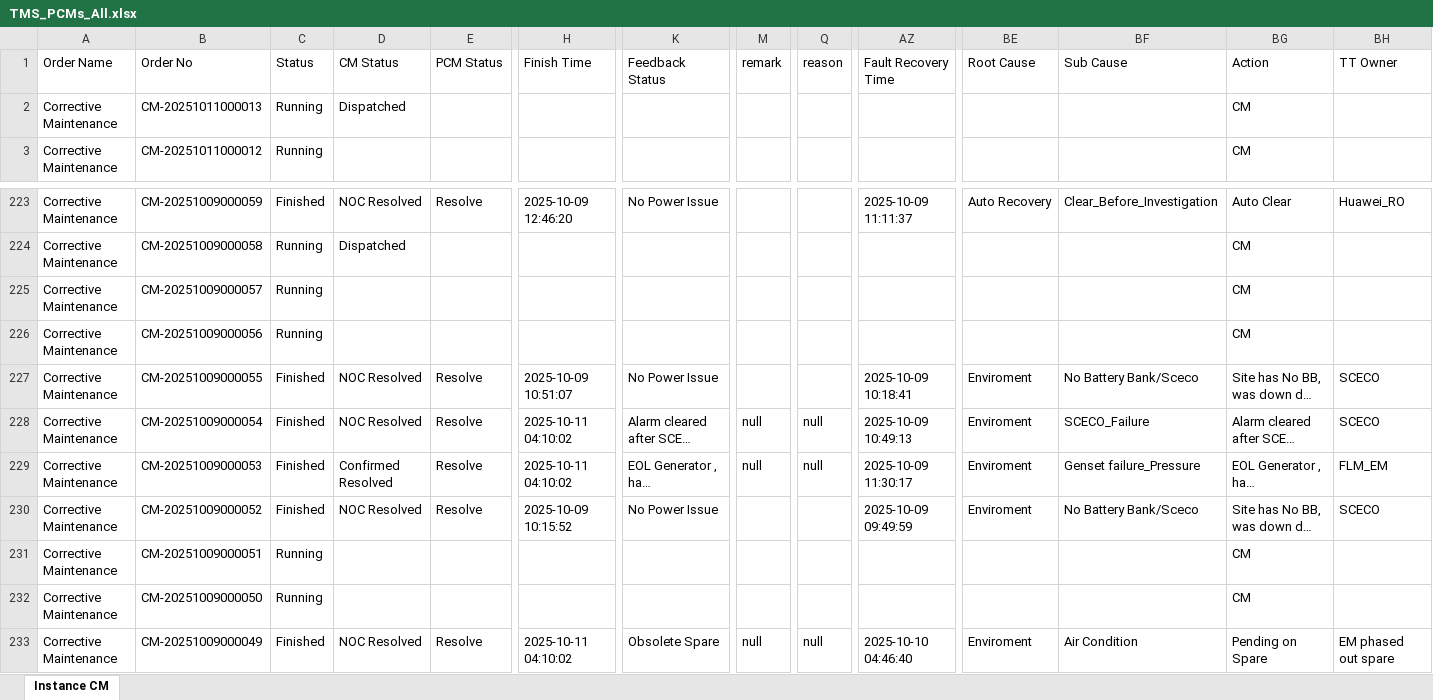
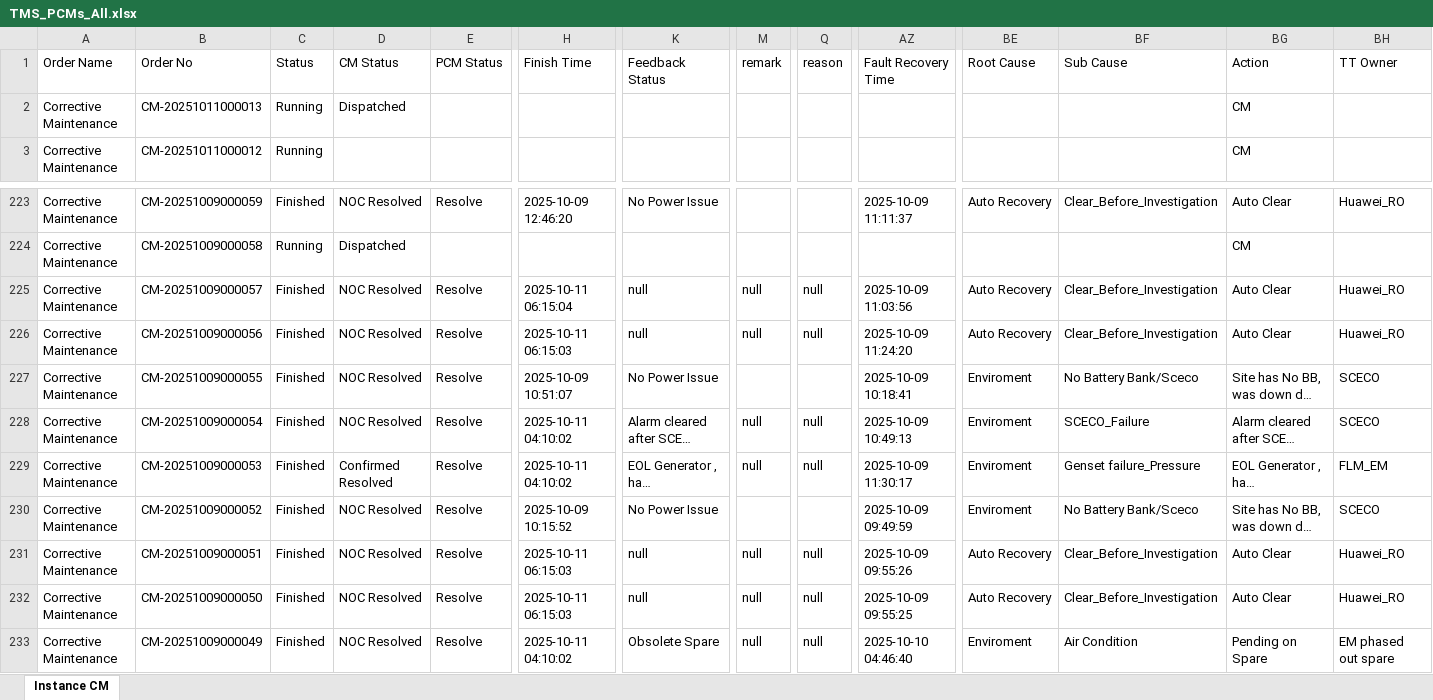
Before and after one commit to decosaro/shabakkat, an Excel workbook: TMS_PCMs_All.xlsx, sheet Instance CM, drawn as a sheet; only a part is shown, gaps mark what is left out; long unchanged cells end in …; values as stored, in another font and other column widths than the file's, no borders; the diff covers the shown part only; the diff names each change by its address in the sheet, - before the commit and + after, or states it on an @@ line.

```diff
--- a/TMS_PCMs_All.xlsx (sheet Instance CM)
+++ b/TMS_PCMs_All.xlsx (sheet Instance CM)
-C225:C226 (Status): Running
+C225:C226 (Status): Finished
-D225:D226 (CM Status): (empty)
+D225:D226 (CM Status): NOC Resolved
-E225:E226 (PCM Status): (empty)
+E225:E226 (PCM Status): Resolve
-H225 (Finish Time): (empty)
+H225 (Finish Time): 2025-10-11 06:15:04
-K225:K226 (Feedback Status): (empty)
+K225:K226 (Feedback Status): null
-M225:M226 (remark): (empty)
+M225:M226 (remark): null
-Q225:Q226 (reason): (empty)
+Q225:Q226 (reason): null
-AZ225 (Fault Recovery Time): (empty)
+AZ225 (Fault Recovery Time): 2025-10-09 11:03:56
-BE225:BE226 (Root Cause): (empty)
+BE225:BE226 (Root Cause): Auto Recovery
-BF225:BF226 (Sub Cause): (empty)
+BF225:BF226 (Sub Cause): Clear_Before_Investigation
-BG225:BG226 (Action): CM
+BG225:BG226 (Action): Auto Clear
-BH225:BH226 (TT Owner): (empty)
+BH225:BH226 (TT Owner): Huawei_RO
-H226 (Finish Time): (empty)
+H226 (Finish Time): 2025-10-11 06:15:03
-AZ226 (Fault Recovery Time): (empty)
+AZ226 (Fault Recovery Time): 2025-10-09 11:24:20
-C231:C232 (Status): Running
+C231:C232 (Status): Finished
-D231:D232 (CM Status): (empty)
+D231:D232 (CM Status): NOC Resolved
-E231:E232 (PCM Status): (empty)
+E231:E232 (PCM Status): Resolve
-H231:H232 (Finish Time): (empty)
+H231:H232 (Finish Time): 2025-10-11 06:15:03
-K231:K232 (Feedback Status): (empty)
+K231:K232 (Feedback Status): null
-M231:M232 (remark): (empty)
+M231:M232 (remark): null
-Q231:Q232 (reason): (empty)
+Q231:Q232 (reason): null
-AZ231 (Fault Recovery Time): (empty)
+AZ231 (Fault Recovery Time): 2025-10-09 09:55:26
-BE231:BE232 (Root Cause): (empty)
+BE231:BE232 (Root Cause): Auto Recovery
-BF231:BF232 (Sub Cause): (empty)
+BF231:BF232 (Sub Cause): Clear_Before_Investigation
-BG231:BG232 (Action): CM
+BG231:BG232 (Action): Auto Clear
-BH231:BH232 (TT Owner): (empty)
+BH231:BH232 (TT Owner): Huawei_RO
-AZ232 (Fault Recovery Time): (empty)
+AZ232 (Fault Recovery Time): 2025-10-09 09:55:25
```
Also changed, not shown: 433 edited cells elsewhere in this sheet.
